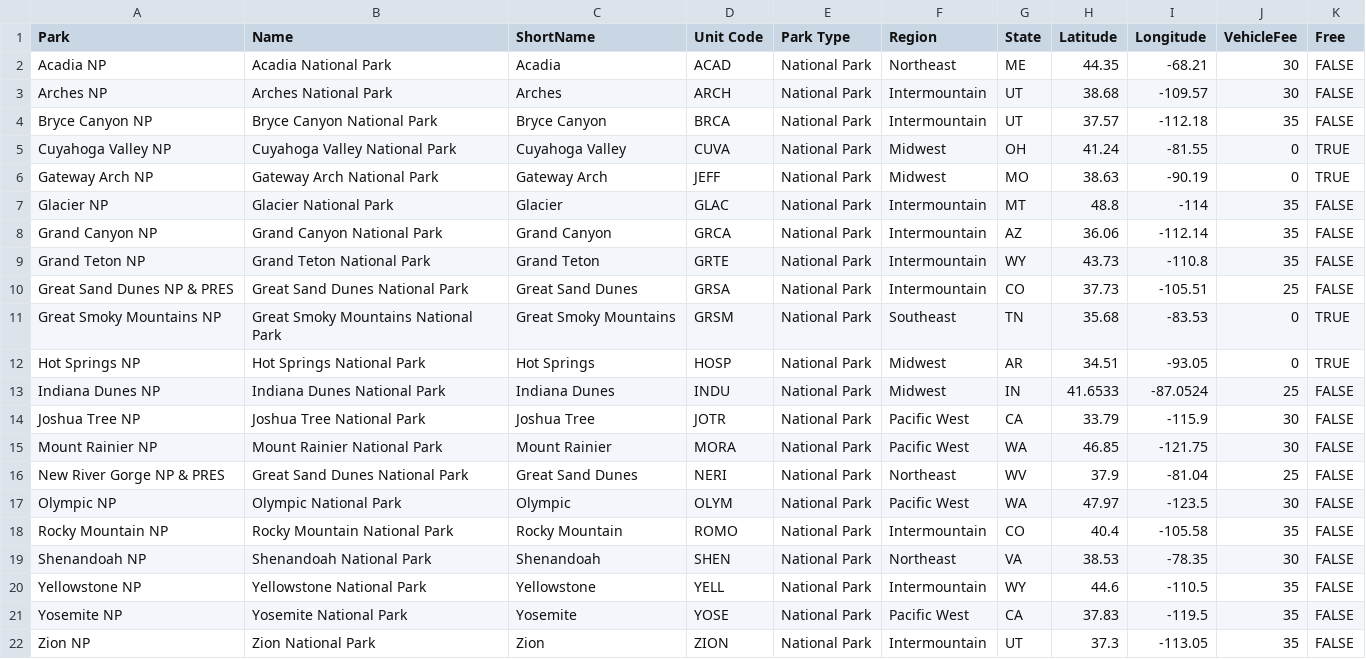
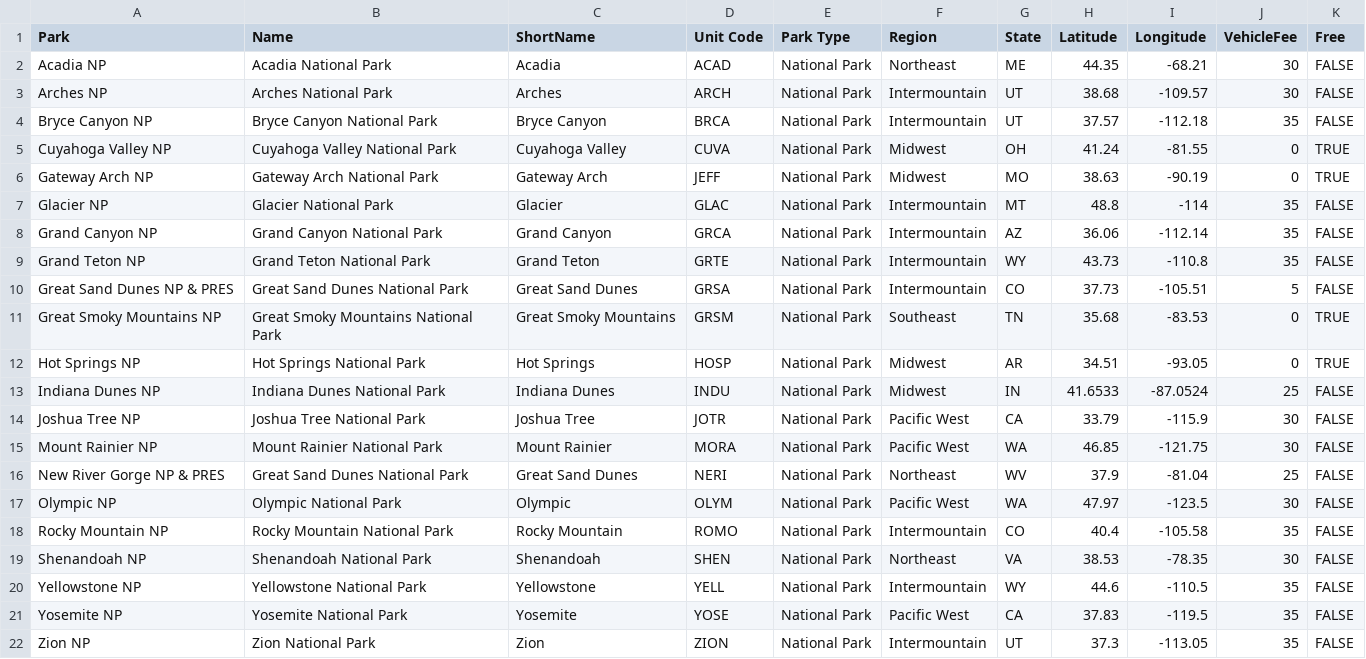
Before and after one commit to yhavin/fit3179-datavis2, a CSV file: data/nationalParkFees20.csv, drawn as a sheet.

Commit message:
Update nationalParkFees20.csv

```diff
--- a/data/nationalParkFees20.csv
+++ b/data/nationalParkFees20.csv
@@ -9,3 +9,3 @@ Grand Canyon NP,Grand Canyon National Park,Grand Canyon,GRCA,National Park,Inter
 Grand Teton NP,Grand Teton National Park,Grand Teton,GRTE,National Park,Intermountain ,WY,43.73,-110.8,35,FALSE
-Great Sand Dunes NP & PRES,Great Sand Dunes National Park,Great Sand Dunes,GRSA,National Park,Intermountain ,CO,37.73,-105.51,25,FALSE
+Great Sand Dunes NP & PRES,Great Sand Dunes National Park,Great Sand Dunes,GRSA,National Park,Intermountain ,CO,37.73,-105.51,5,FALSE
 Great Smoky Mountains NP,Great Smoky Mountains National Park,Great Smoky Mountains,GRSM,National Park,Southeast ,TN,35.68,-83.53,0,TRUE
```
